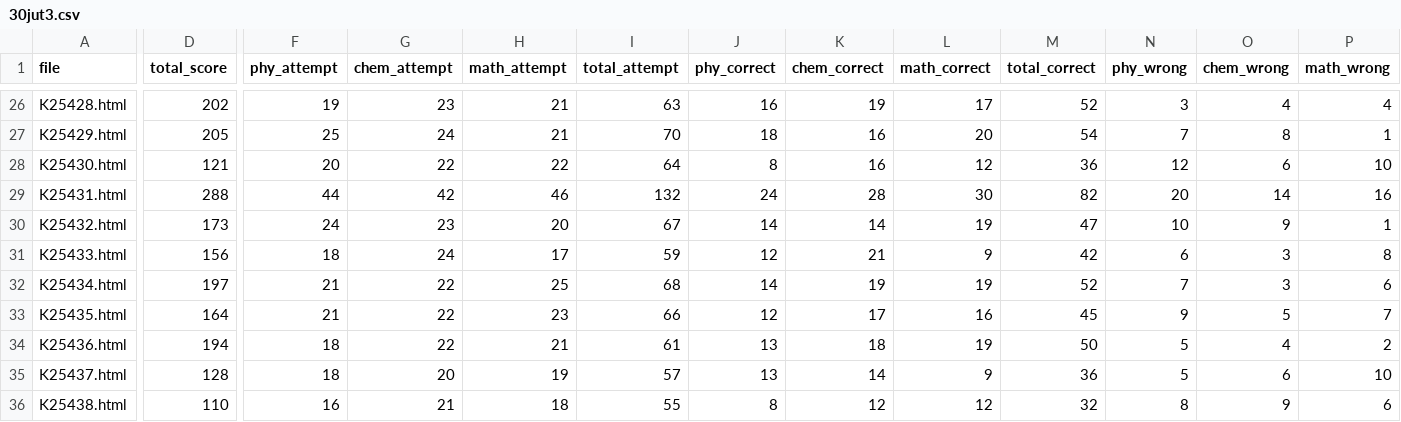
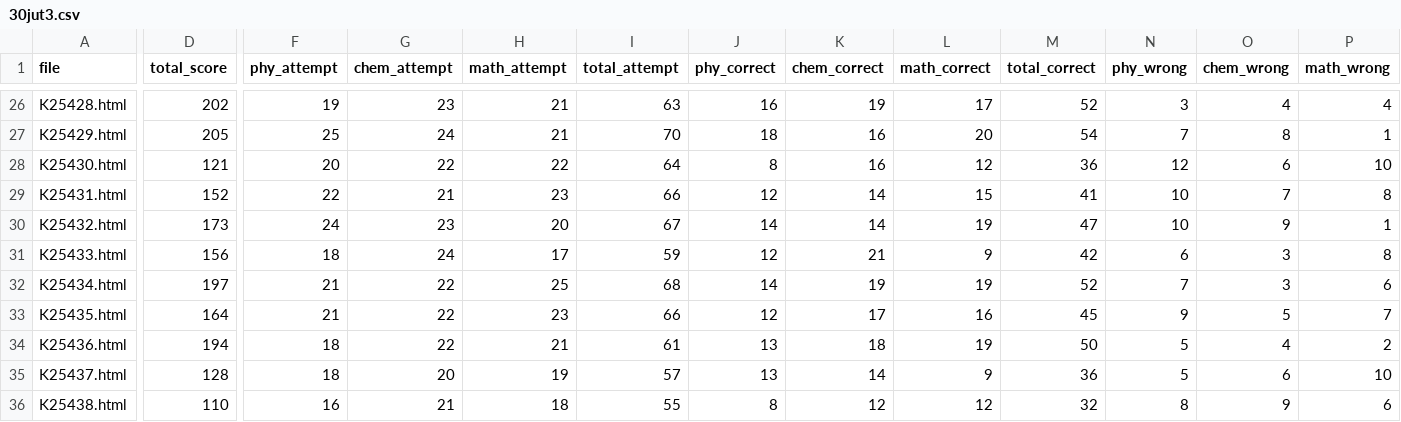
Before and after one commit to Dheeraj-Nayak-2009/60.jut.analysis, a CSV file: static/30jut3.csv, drawn as a sheet; only a part is shown, gaps mark what is left out; the diff covers the shown part only; the diff names each change by its address in the sheet, - before the commit and + after, or states it on an @@ line.

Commit message:
Update 30jut3.csv

```diff
--- a/static/30jut3.csv
+++ b/static/30jut3.csv
-D29 (total_score): 288
+D29 (total_score): 152
-F29 (phy_attempt): 44
+F29 (phy_attempt): 22
-G29 (chem_attempt): 42
+G29 (chem_attempt): 21
-H29 (math_attempt): 46
+H29 (math_attempt): 23
-I29 (total_attempt): 132
+I29 (total_attempt): 66
-J29 (phy_correct): 24
+J29 (phy_correct): 12
-K29 (chem_correct): 28
+K29 (chem_correct): 14
-L29 (math_correct): 30
+L29 (math_correct): 15
-M29 (total_correct): 82
+M29 (total_correct): 41
-N29 (phy_wrong): 20
+N29 (phy_wrong): 10
-O29 (chem_wrong): 14
+O29 (chem_wrong): 7
-P29 (math_wrong): 16
+P29 (math_wrong): 8
```
Also changed, not shown: 5 edited cells elsewhere in this file.
